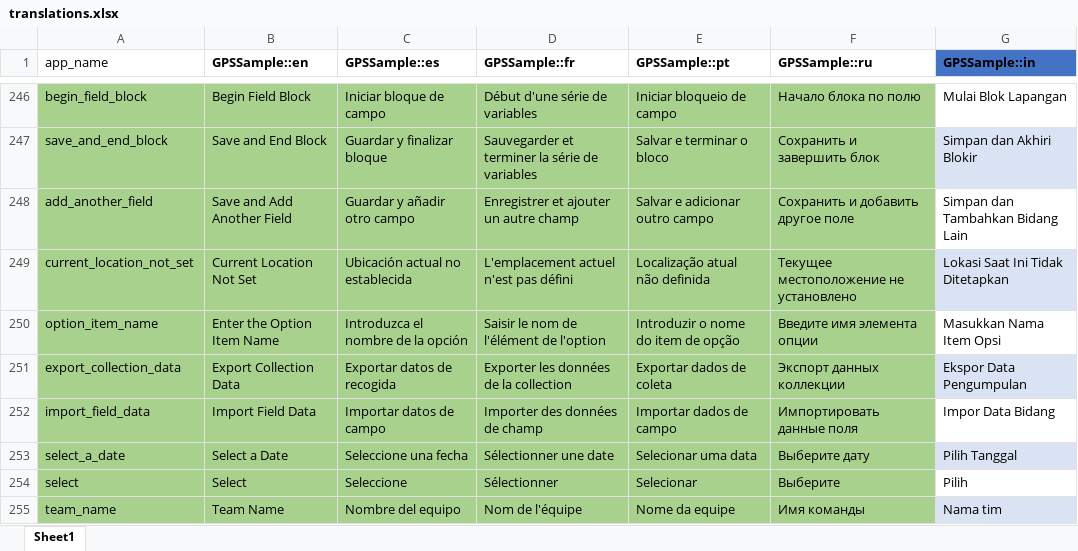
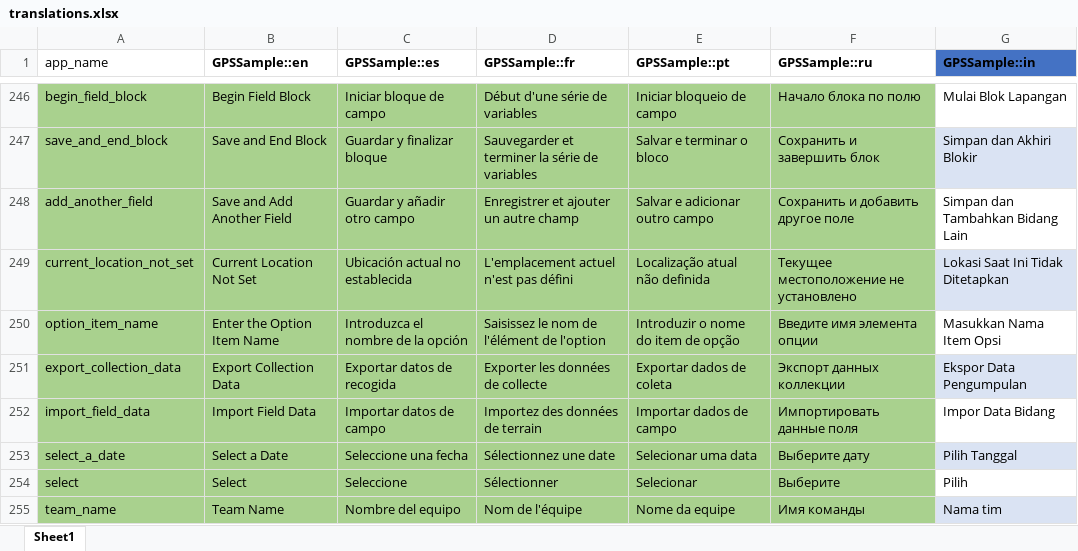
Before and after one commit to GPS-Sample/GPS-Sample, an Excel workbook: translations/translations.xlsx, sheet Sheet1, drawn as a sheet; only a part is shown, gaps mark what is left out; values as stored, in another font and other column widths than the file's, no borders; table styles not drawn; the diff covers the shown part only; the diff names each change by its address in the sheet, - before the commit and + after, or states it on an @@ line.

Commit message:
string translation updates

```diff
--- a/translations/translations.xlsx (sheet Sheet1)
+++ b/translations/translations.xlsx (sheet Sheet1)
-D250 (GPSSample::fr): Saisir le nom de l'élément de l'option
+D250 (GPSSample::fr): Saisissez le nom de l'élément de l'option
-D251 (GPSSample::fr): Exporter les données de la collection
+D251 (GPSSample::fr): Exporter les données de collecte
-D252 (GPSSample::fr): Importer des données de champ
+D252 (GPSSample::fr): Importez des données de terrain
-D253 (GPSSample::fr): Sélectionner une date
+D253 (GPSSample::fr): Sélectionnez une date
```
Also changed, not shown: 2 added rows, 2 removed rows and 41 edited cells elsewhere in this sheet, 8 other files.
